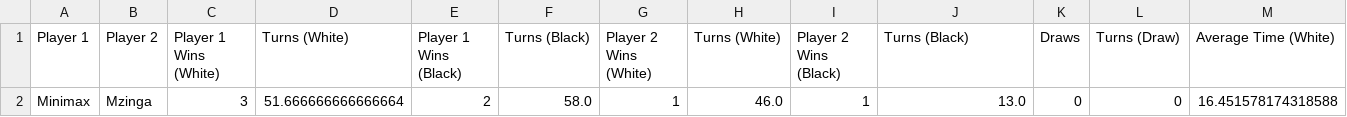
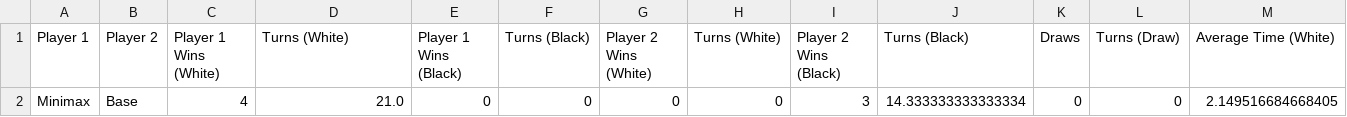
Before and after one commit to FraVisox/AntElligence, a CSV file: results/game_results.csv, drawn as a sheet; only a part is shown; removed rows and columns are numbered as before the commit, all else as after; rows hold the shown columns only; the diff names each change by its address in the sheet, - before the commit and + after, or states it on an @@ line.

```diff
--- a/results/game_results.csv
+++ b/results/game_results.csv
-row 2: Minimax | Mzinga | 3 | 51.666666666666664 | 2 | 58.0 | 1 | 46.0 | 1 | 13.0 | 0 | 0 | 16.451578174318588
+row 2: Minimax | Base | 4 | 21.0 | 0 | 0 | 0 | 0 | 3 | 14.333333333333334 | 0 | 0 | 2.149516684668405
```
Also changed, not shown: 14 other files.
